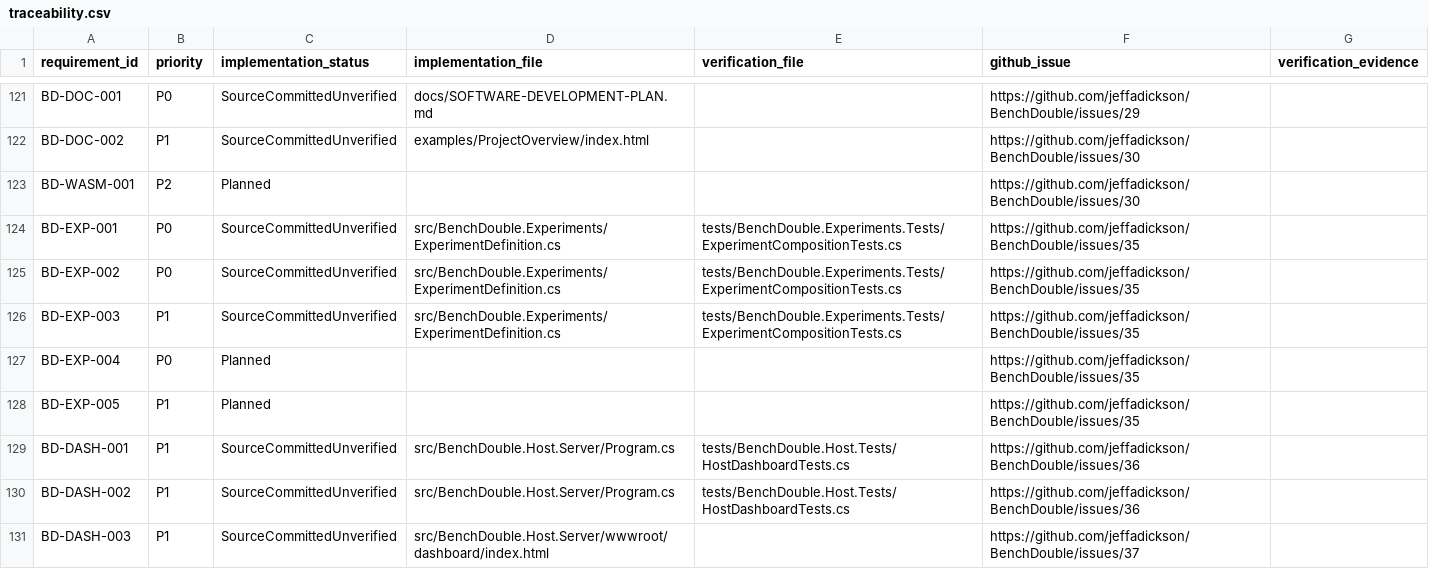
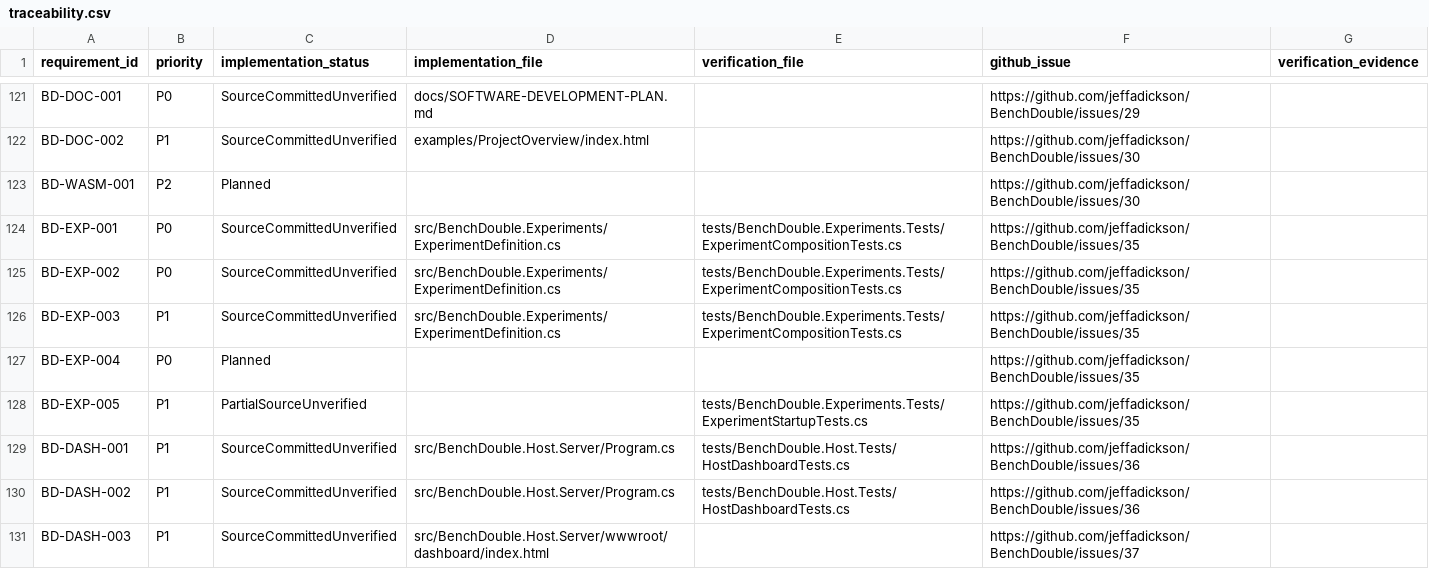
Before and after one commit to jeffadickson/BenchForge, a CSV file: requirements/traceability.csv, drawn as a sheet; only a part is shown, gaps mark what is left out.

```diff
--- a/requirements/traceability.csv
+++ b/requirements/traceability.csv
@@ -127,3 +127,3 @@ BD-EXP-003,P1,SourceCommittedUnverified,src/BenchDouble.Experiments/ExperimentDe
 BD-EXP-004,P0,Planned,,,https://github.com/jeffadickson/BenchDouble/issues/35,
-BD-EXP-005,P1,Planned,,,https://github.com/jeffadickson/BenchDouble/issues/35,
+BD-EXP-005,P1,PartialSourceUnverified,,tests/BenchDouble.Experiments.Tests/ExperimentStartupTests.cs,https://github.com/jeffadickson/BenchDouble/issues/35,
 BD-DASH-001,P1,SourceCommittedUnverified,src/BenchDouble.Host.Server/Program.cs,tests/BenchDouble.Host.Tests/HostDashboardTests.cs,https://github.com/jeffadickson/BenchDouble/issues/36,
```
Also changed, not shown: requirements/full-audit.csv, 5 other files.
